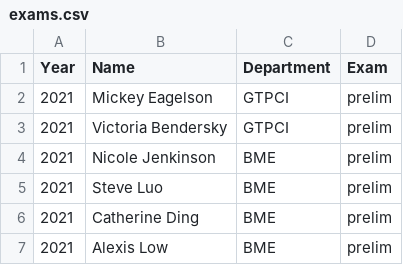
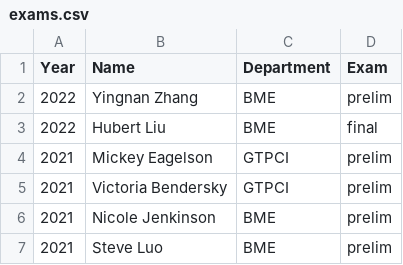
Before and after one commit to bcaffo/cv, a CSV file: exams.csv, drawn as a sheet; only a part is shown; the shorter side is filled out with more unchanged rows.

Commit message:
added some exams

```diff
--- a/exams.csv
+++ b/exams.csv
@@ -1,2 +1,4 @@
 Year,Name,Department,Exam
+2022,Yingnan Zhang,BME,prelim
+2022,Hubert Liu,BME,final
 2021,Mickey Eagelson,GTPCI,prelim
```
